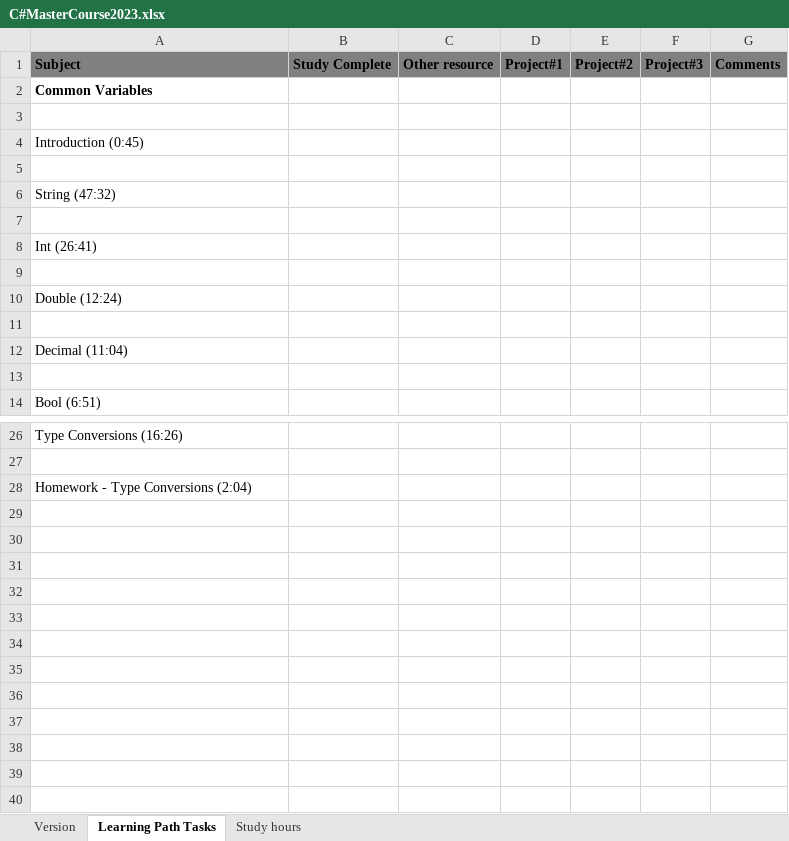
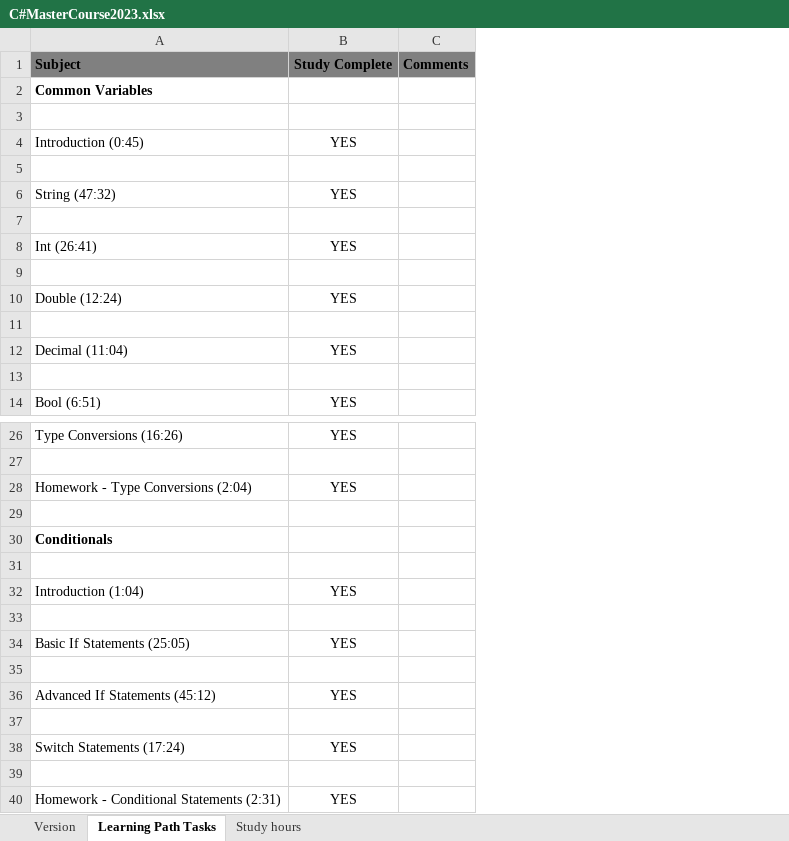
Before and after one commit to maccer989/Learning-Path-Log, an Excel workbook: C#MasterCourse2023.xlsx, sheet Learning Path Tasks, drawn as a sheet; only a part is shown, gaps mark what is left out; values as stored, in another font and other column widths than the file's, no borders; removed rows and columns are numbered as before the commit, all else as after; the diff names each change by its address in the sheet, - before the commit and + after, or states it on an @@ line.

Commit message:
Update C#MasterCourse2023.xlsx

```diff
--- a/C#MasterCourse2023.xlsx (sheet Learning Path Tasks)
+++ b/C#MasterCourse2023.xlsx (sheet Learning Path Tasks)
-column B (Study Complete), empty
-column C (Other resource), empty
-column D (Project#1), empty
-column E (Project#2), empty
-column F (Project#3), empty
+column B (Study Complete), rows 4-14: YES |  | YES |  | YES |  | YES |  | YES |  | YES; rows 26-28: YES |  | YES
+row 29: (empty)
+row 30: Conditionals
+row 31: (empty)
+row 32: Introduction (1:04) | YES
+row 33: (empty)
+row 34: Basic If Statements (25:05) | YES
+row 35: (empty)
+row 36: Advanced If Statements (45:12) | YES
+row 37: (empty)
+row 38: Switch Statements (17:24) | YES
+row 39: (empty)
+row 40: Homework - Conditional Statements (2:31) | YES
```
Also changed, not shown: sheet Study hours, formulas that keep their value.
